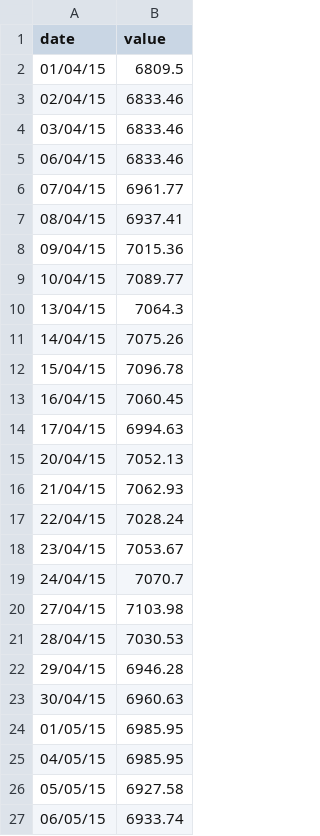
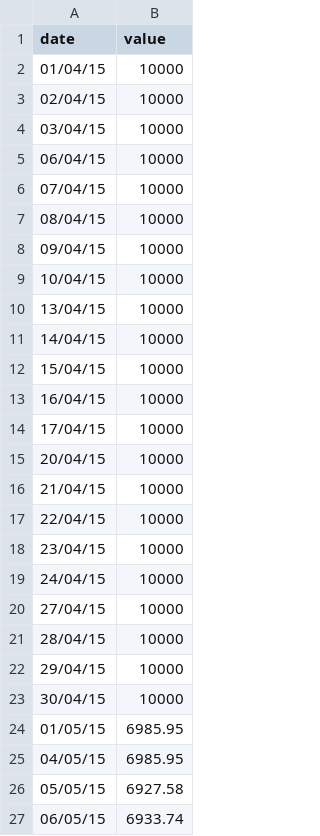
Before and after one commit to ft-interactive/visual-vocabulary, a CSV file: wrapper-calendar heat map/financial.csv, drawn as a sheet; only a part is shown.

Commit message:
Add financial data

```diff
--- a/wrapper-calendar heat map/financial.csv
+++ b/wrapper-calendar heat map/financial.csv
@@ -1,24 +1,24 @@
 date,value
-01/04/15,6809.5
-02/04/15,6833.46
-03/04/15,6833.46
-06/04/15,6833.46
-07/04/15,6961.77
-08/04/15,6937.41
-09/04/15,7015.36
-10/04/15,7089.77
-13/04/15,7064.3
-14/04/15,7075.26
-15/04/15,7096.78
-16/04/15,7060.45
-17/04/15,6994.63
-20/04/15,7052.13
-21/04/15,7062.93
-22/04/15,7028.24
-23/04/15,7053.67
-24/04/15,7070.7
-27/04/15,7103.98
-28/04/15,7030.53
-29/04/15,6946.28
-30/04/15,6960.63
+01/04/15,10000
+02/04/15,10000
+03/04/15,10000
+06/04/15,10000
+07/04/15,10000
+08/04/15,10000
+09/04/15,10000
+10/04/15,10000
+13/04/15,10000
+14/04/15,10000
+15/04/15,10000
+16/04/15,10000
+17/04/15,10000
+20/04/15,10000
+21/04/15,10000
+22/04/15,10000
+23/04/15,10000
+24/04/15,10000
+27/04/15,10000
+28/04/15,10000
+29/04/15,10000
+30/04/15,10000
 01/05/15,6985.95
```
